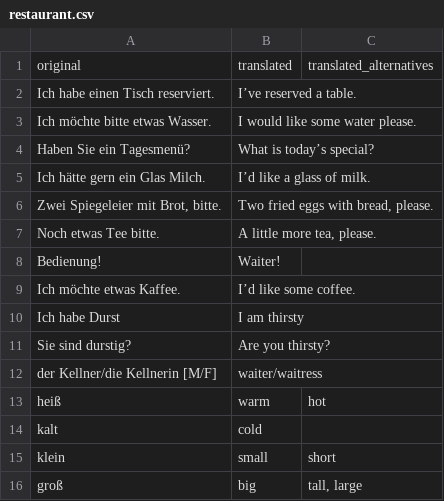
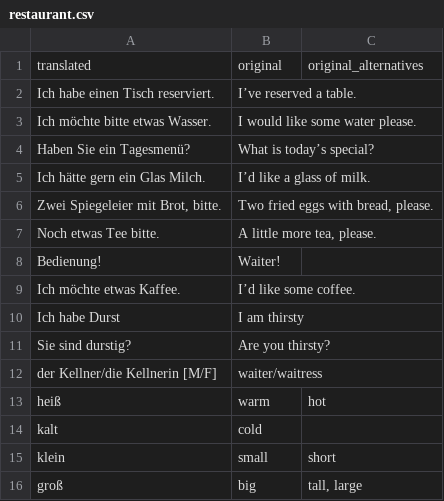
Before and after one commit to Menelion/learnxinyminutes-language-edition, a CSV file: _data/en-de/restaurant.csv, drawn as a sheet; removed rows and columns are numbered as before the commit, all else as after; the diff names each change by its address in the sheet, - before the commit and + after, or states it on an @@ line.

Commit message:
[en-de] Fix translation direction
Translation was incorrectly going from German to English for the new sections.

```diff
--- a/_data/en-de/restaurant.csv
+++ b/_data/en-de/restaurant.csv
-row 1: original | translated | translated_alternatives
+row 1: translated | original | original_alternatives
```
Also changed, not shown: _data/en-de/business.csv, _data/en-de/travel.csv.
